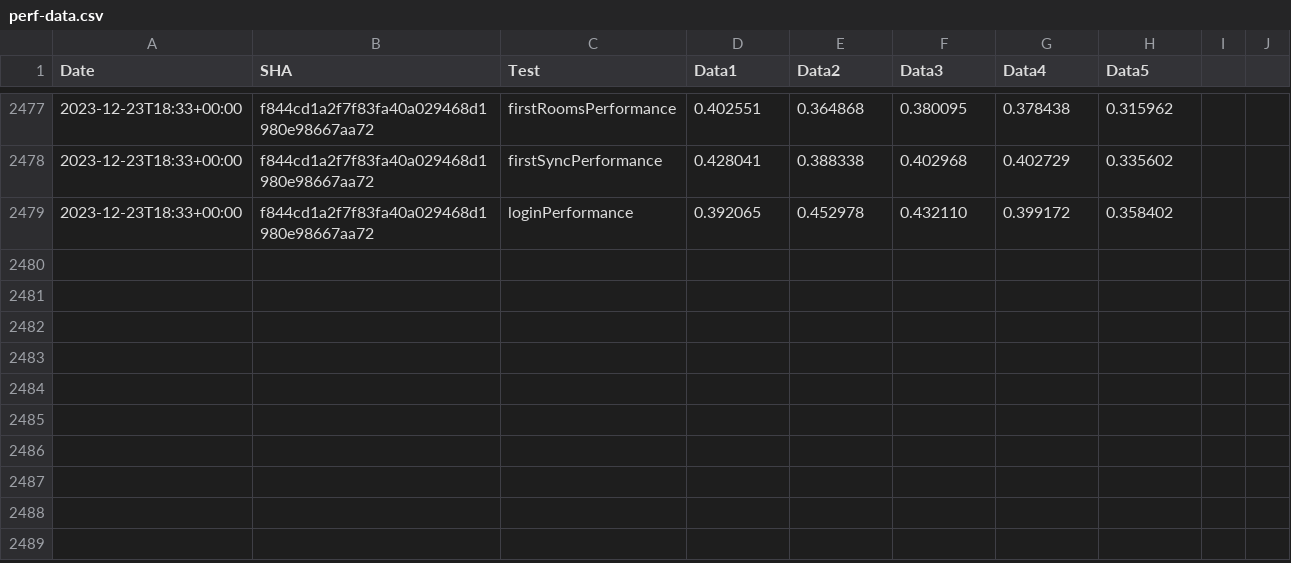
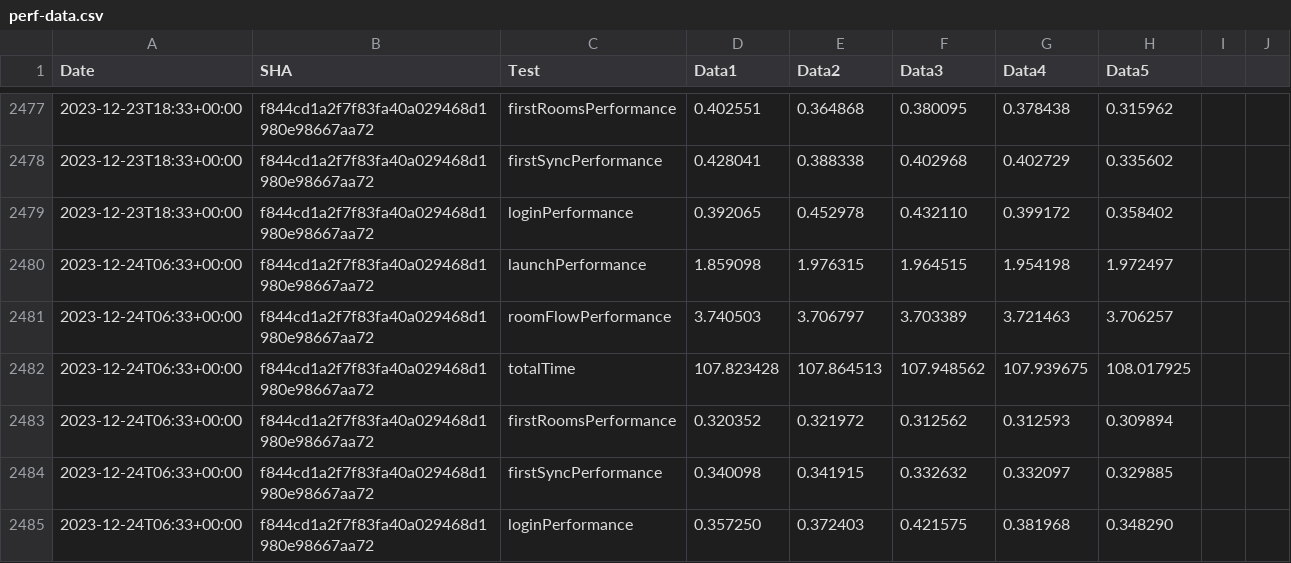
Before and after one commit to zyfra-hub/talks-ios, a CSV file: performance/perf-data.csv, drawn as a sheet; only a part is shown, gaps mark what is left out.

Commit message:
Results for f844cd1a2f7f83fa40a029468d1980e98667aa72

```diff
--- a/performance/perf-data.csv
+++ b/performance/perf-data.csv
@@ -2479 +2479,7 @@ Date,SHA,Test,Data1,Data2,Data3,Data4,Data5
 2023-12-23T18:33+00:00,f844cd1a2f7f83fa40a029468d1980e98667aa72,loginPerformance,0.392065, 0.452978, 0.432110, 0.399172, 0.358402
+2023-12-24T06:33+00:00,f844cd1a2f7f83fa40a029468d1980e98667aa72,launchPerformance,1.859098, 1.976315, 1.964515, 1.954198, 1.972497
+2023-12-24T06:33+00:00,f844cd1a2f7f83fa40a029468d1980e98667aa72,roomFlowPerformance,3.740503, 3.706797, 3.703389, 3.721463, 3.706257
+2023-12-24T06:33+00:00,f844cd1a2f7f83fa40a029468d1980e98667aa72,totalTime,107.823428, 107.864513, 107.948562, 107.939675, 108.017925
+2023-12-24T06:33+00:00,f844cd1a2f7f83fa40a029468d1980e98667aa72,firstRoomsPerformance,0.320352, 0.321972, 0.312562, 0.312593, 0.309894
+2023-12-24T06:33+00:00,f844cd1a2f7f83fa40a029468d1980e98667aa72,firstSyncPerformance,0.340098, 0.341915, 0.332632, 0.332097, 0.329885
+2023-12-24T06:33+00:00,f844cd1a2f7f83fa40a029468d1980e98667aa72,loginPerformance,0.357250, 0.372403, 0.421575, 0.381968, 0.348290
```
